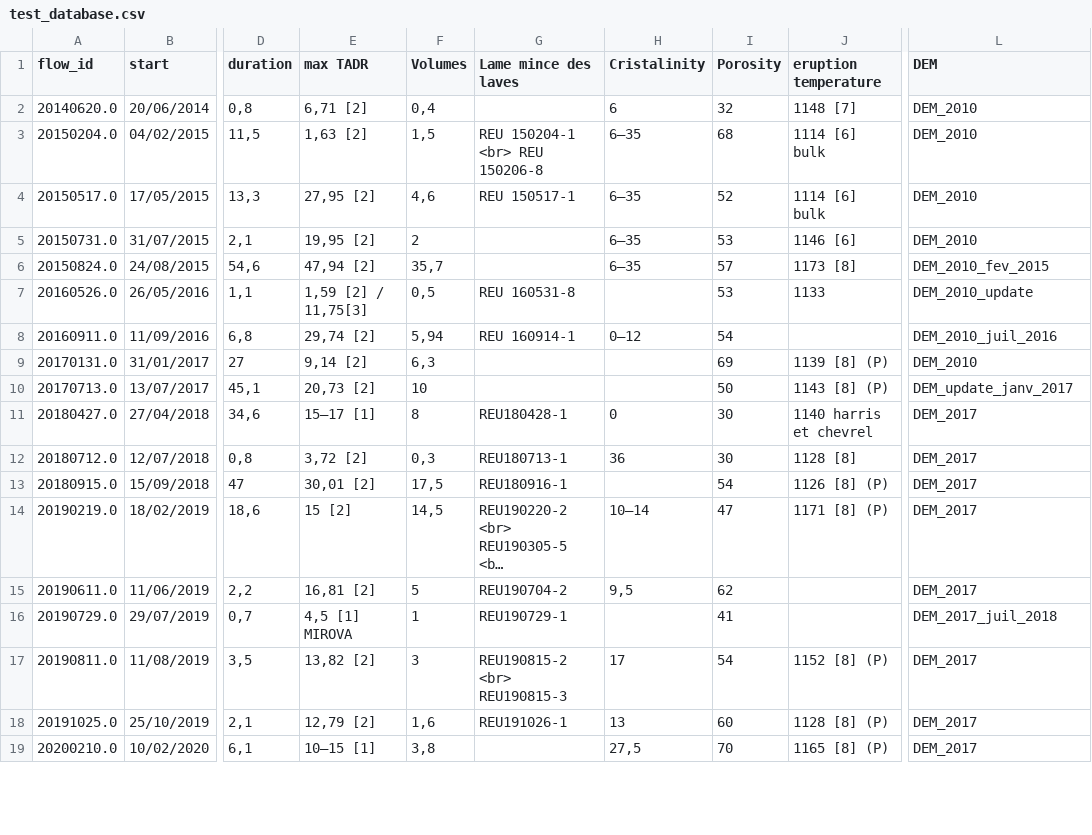
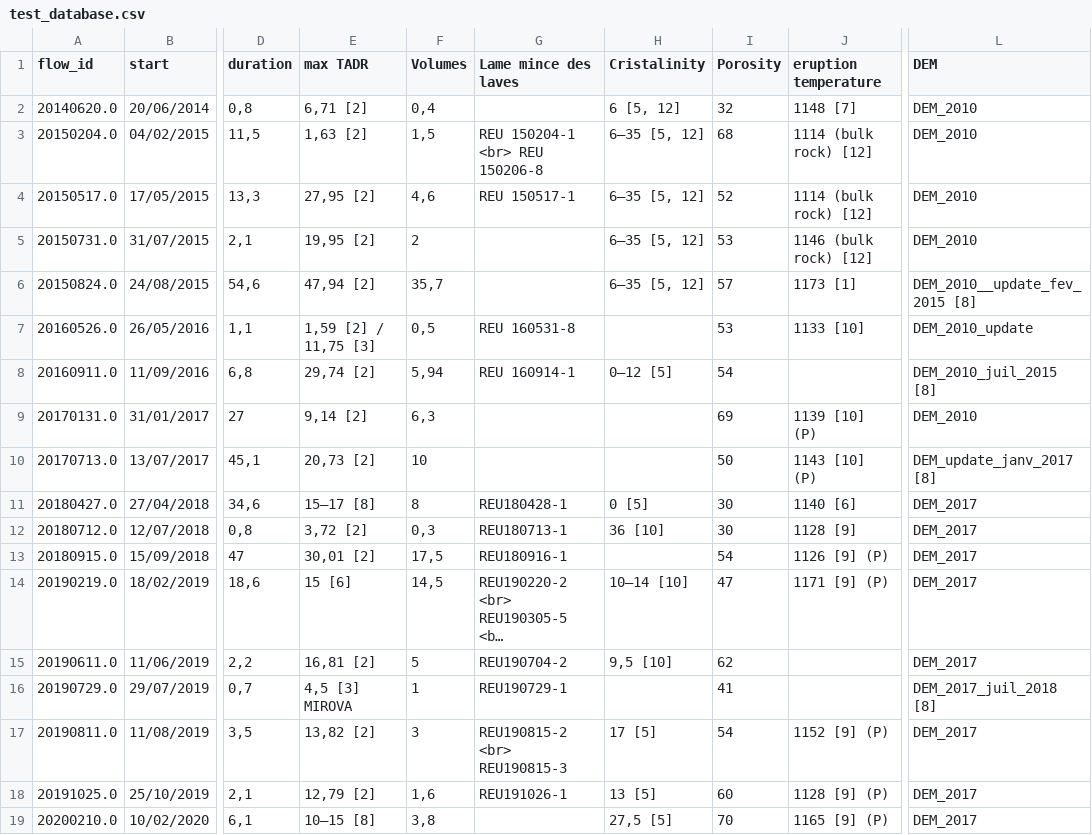
Before and after one commit to EliazRampa/App-Stage-M2, a CSV file: pages/assets/database/test_database.csv, drawn as a sheet; only a part is shown, gaps mark what is left out; long unchanged cells end in …; the diff covers the shown part only; the diff names each change by its address in the sheet, - before the commit and + after, or states it on an @@ line.

```diff
--- a/pages/assets/database/test_database.csv
+++ b/pages/assets/database/test_database.csv
-H2 (Cristalinity): 6
+H2 (Cristalinity): 6 [5, 12]
-H3:H6 (Cristalinity): 6–35
+H3:H6 (Cristalinity): 6–35 [5, 12]
-J3:J4 (eruption temperature): 1114 [6] bulk
+J3:J4 (eruption temperature): 1114 (bulk rock) [12]
-J5 (eruption temperature): 1146 [6]
+J5 (eruption temperature): 1146 (bulk rock) [12]
-J6 (eruption temperature): 1173 [8]
+J6 (eruption temperature): 1173 [1]
-L6 (DEM): DEM_2010_fev_2015
+L6 (DEM): DEM_2010__update_fev_2015 [8]
-E7 (max TADR): 1,59 [2] / 11,75[3]
+E7 (max TADR): 1,59 [2] / 11,75 [3]
-J7 (eruption temperature): 1133
+J7 (eruption temperature): 1133 [10]
-H8 (Cristalinity): 0–12
+H8 (Cristalinity): 0–12 [5]
-L8 (DEM): DEM_2010_juil_2016
+L8 (DEM): DEM_2010_juil_2015 [8]
-J9 (eruption temperature): 1139 [8] (P)
+J9 (eruption temperature): 1139 [10] (P)
-J10 (eruption temperature): 1143 [8] (P)
+J10 (eruption temperature): 1143 [10] (P)
-L10 (DEM): DEM_update_janv_2017
+L10 (DEM): DEM_update_janv_2017 [8]
-E11 (max TADR): 15–17 [1]
+E11 (max TADR): 15–17 [8]
-H11 (Cristalinity): 0
+H11 (Cristalinity): 0 [5]
-J11 (eruption temperature): 1140 harris et chevrel
+J11 (eruption temperature): 1140 [6]
-H12 (Cristalinity): 36
+H12 (Cristalinity): 36 [10]
-J12 (eruption temperature): 1128 [8]
+J12 (eruption temperature): 1128 [9]
-J13 (eruption temperature): 1126 [8] (P)
+J13 (eruption temperature): 1126 [9] (P)
-E14 (max TADR): 15 [2]
+E14 (max TADR): 15 [6]
-H14 (Cristalinity): 10–14
+H14 (Cristalinity): 10–14 [10]
-J14 (eruption temperature): 1171 [8] (P)
+J14 (eruption temperature): 1171 [9] (P)
-H15 (Cristalinity): 9,5
+H15 (Cristalinity): 9,5 [10]
-E16 (max TADR): 4,5 [1] MIROVA
+E16 (max TADR): 4,5 [3] MIROVA
-L16 (DEM): DEM_2017_juil_2018
+L16 (DEM): DEM_2017_juil_2018 [8]
-H17 (Cristalinity): 17
+H17 (Cristalinity): 17 [5]
-J17 (eruption temperature): 1152 [8] (P)
+J17 (eruption temperature): 1152 [9] (P)
-H18 (Cristalinity): 13
+H18 (Cristalinity): 13 [5]
-J18 (eruption temperature): 1128 [8] (P)
+J18 (eruption temperature): 1128 [9] (P)
-E19 (max TADR): 10–15 [1]
+E19 (max TADR): 10–15 [8]
-H19 (Cristalinity): 27,5
+H19 (Cristalinity): 27,5 [5]
-J19 (eruption temperature): 1165 [8] (P)
+J19 (eruption temperature): 1165 [9] (P)
```
Also changed, not shown: 14 edited cells elsewhere in this file, 4 other files.
